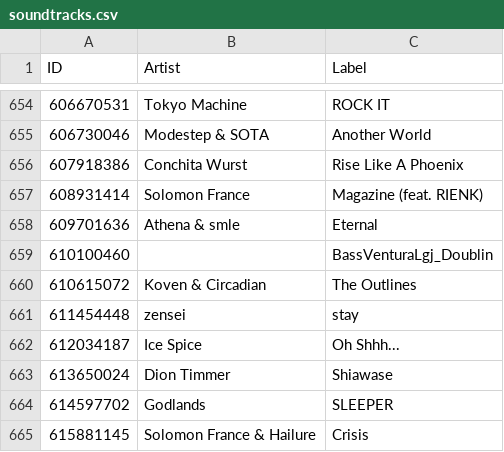
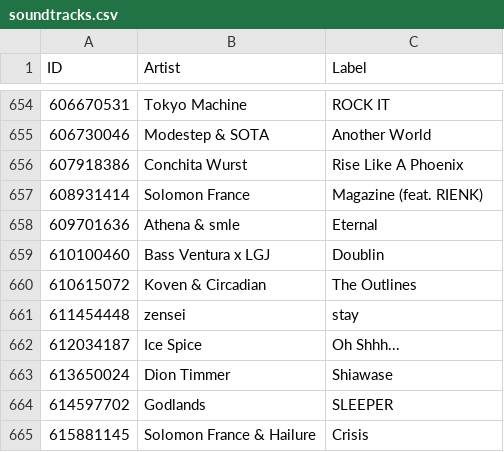
Before and after one commit to ShinyEmii/Toga-Files, a CSV file: soundtracks.csv, drawn as a sheet; only a part is shown, gaps mark what is left out.

Commit message:
Phrosgoth, Ball 4 All, Drippy, Villainous, Bass Ventura x LGJ - Doublin

```diff
--- a/soundtracks.csv
+++ b/soundtracks.csv
@@ -658,3 +658,3 @@
 "609701636","Athena & smle","Eternal"
-"610100460","","BassVenturaLgj_Doublin"
+"610100460","Bass Ventura x LGJ","Doublin"
 "610615072","Koven & Circadian","The Outlines"
```
Also changed, not shown: 16 other files.
